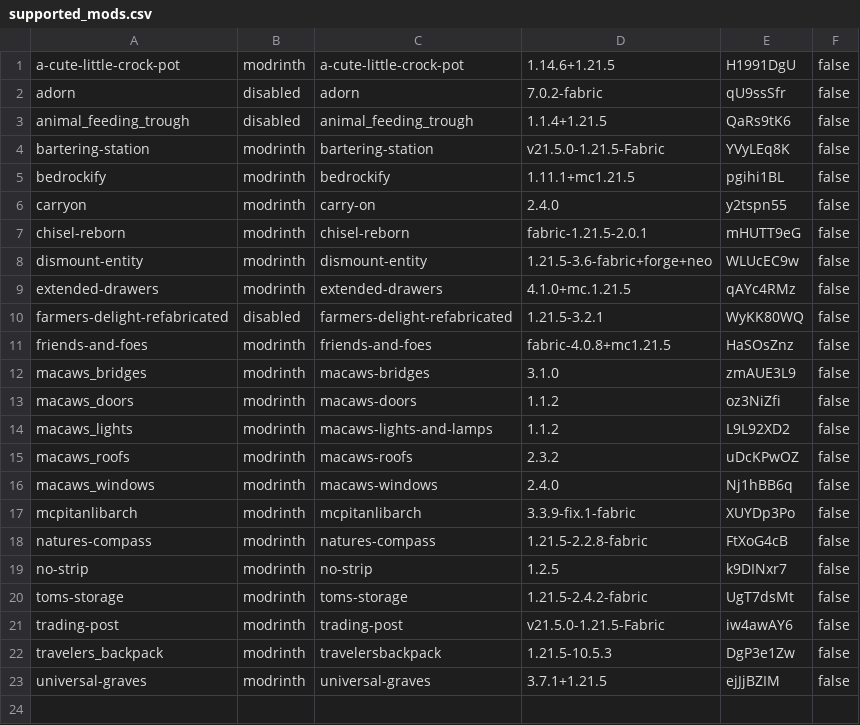
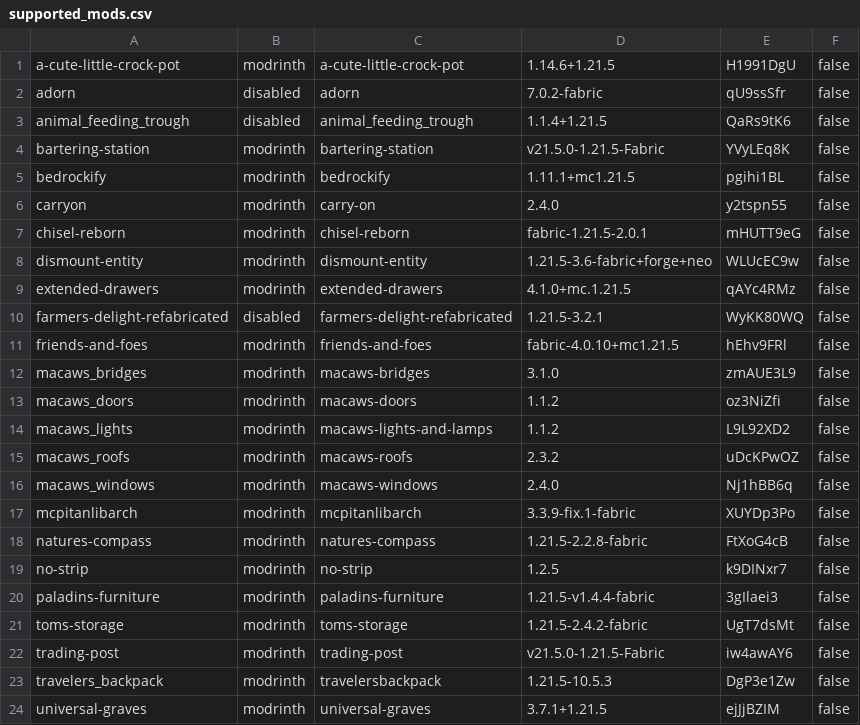
Before and after one commit to Crendgrim/DynamicCrosshairCompat, a CSV file: versions/1.21.5-fabric/supported_mods.csv, drawn as a sheet.

Commit message:
Update Let's Do! Vinery & Meadow, Kibe, mod versions

```diff
--- a/versions/1.21.5-fabric/supported_mods.csv
+++ b/versions/1.21.5-fabric/supported_mods.csv
@@ -10,3 +10,3 @@ extended-drawers,modrinth,extended-drawers,4.1.0+mc.1.21.5,qAYc4RMz,false
 farmers-delight-refabricated,disabled,farmers-delight-refabricated,1.21.5-3.2.1,WyKK80WQ,false
-friends-and-foes,modrinth,friends-and-foes,fabric-4.0.8+mc1.21.5,HaSOsZnz,false
+friends-and-foes,modrinth,friends-and-foes,fabric-4.0.10+mc1.21.5,hEhv9FRl,false
 macaws_bridges,modrinth,macaws-bridges,3.1.0,zmAUE3L9,false
@@ -19,2 +19,3 @@ natures-compass,modrinth,natures-compass,1.21.5-2.2.8-fabric,FtXoG4cB,false
 no-strip,modrinth,no-strip,1.2.5,k9DINxr7,false
+paladins-furniture,modrinth,paladins-furniture,1.21.5-v1.4.4-fabric,3gIlaei3,false
 toms-storage,modrinth,toms-storage,1.21.5-2.4.2-fabric,UgT7dsMt,false
```
Also changed, not shown: versions/1.20.1-fabric/supported_mods.csv, versions/1.21.1-fabric/supported_mods.csv, 33 other files.
